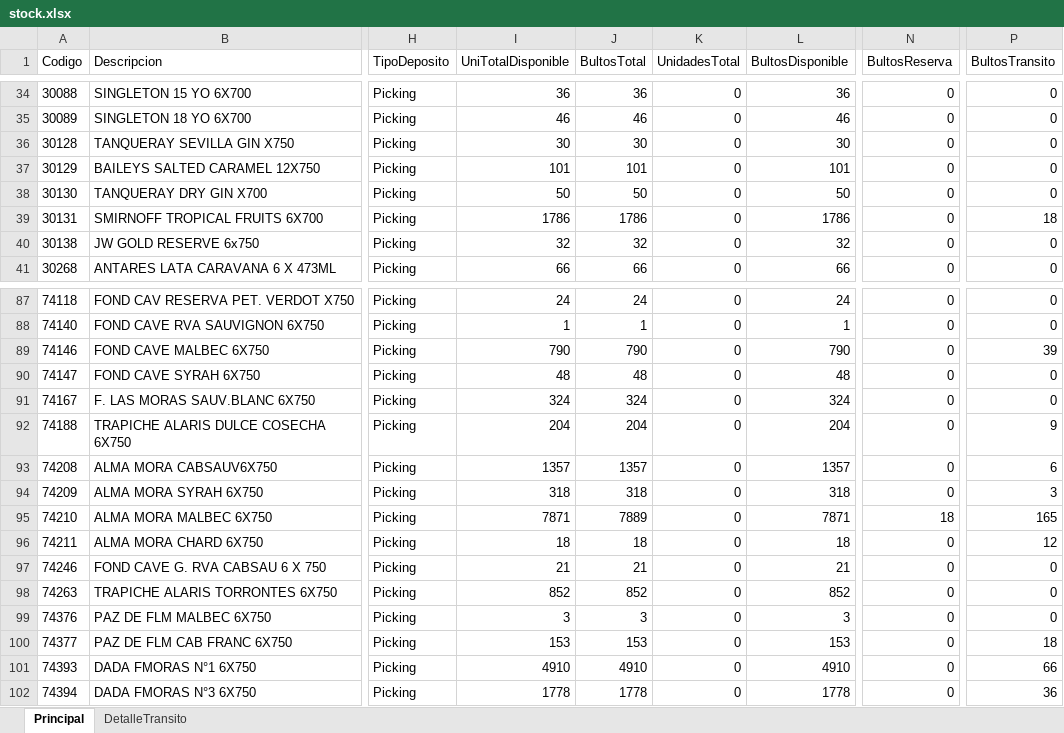
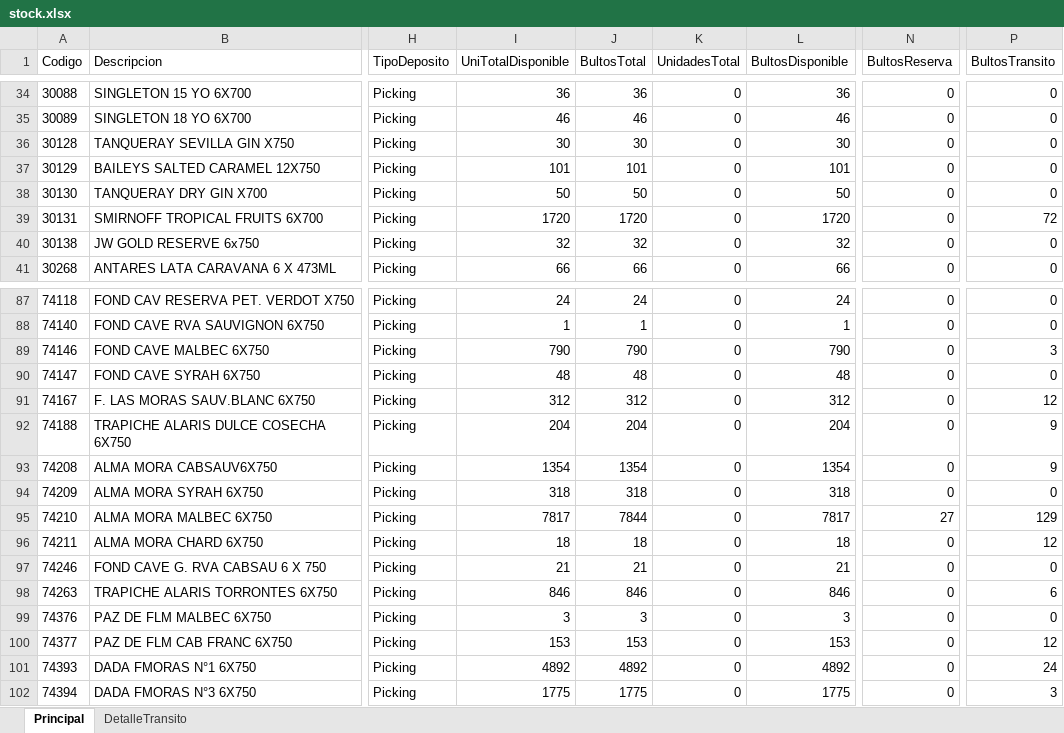
Before and after one commit to matiastorrespyp/orbit-matinal-penaflor, an Excel workbook: 01_INPUTS/Stock/stock.xlsx, sheet Principal, drawn as a sheet; only a part is shown, gaps mark what is left out; values as stored, in another font and other column widths than the file's, no borders; table styles not drawn; the diff covers the shown part only; the diff names each change by its address in the sheet, - before the commit and + after, or states it on an @@ line.

```diff
--- a/01_INPUTS/Stock/stock.xlsx (sheet Principal)
+++ b/01_INPUTS/Stock/stock.xlsx (sheet Principal)
-I39 (UniTotalDisponible): 1786
+I39 (UniTotalDisponible): 1720
-J39 (BultosTotal): 1786
+J39 (BultosTotal): 1720
-L39 (BultosDisponible): 1786
+L39 (BultosDisponible): 1720
-P39 (BultosTransito): 18
+P39 (BultosTransito): 72
-P89 (BultosTransito): 39
+P89 (BultosTransito): 3
-I91 (UniTotalDisponible): 324
+I91 (UniTotalDisponible): 312
-J91 (BultosTotal): 324
+J91 (BultosTotal): 312
-L91 (BultosDisponible): 324
+L91 (BultosDisponible): 312
-P91 (BultosTransito): 0
+P91 (BultosTransito): 12
-I93 (UniTotalDisponible): 1357
+I93 (UniTotalDisponible): 1354
-J93 (BultosTotal): 1357
+J93 (BultosTotal): 1354
-L93 (BultosDisponible): 1357
+L93 (BultosDisponible): 1354
-P93 (BultosTransito): 6
+P93 (BultosTransito): 9
-P94 (BultosTransito): 3
+P94 (BultosTransito): 0
-I95 (UniTotalDisponible): 7871
+I95 (UniTotalDisponible): 7817
-J95 (BultosTotal): 7889
+J95 (BultosTotal): 7844
-L95 (BultosDisponible): 7871
+L95 (BultosDisponible): 7817
-N95 (BultosReserva): 18
+N95 (BultosReserva): 27
-P95 (BultosTransito): 165
+P95 (BultosTransito): 129
-I98 (UniTotalDisponible): 852
+I98 (UniTotalDisponible): 846
-J98 (BultosTotal): 852
+J98 (BultosTotal): 846
-L98 (BultosDisponible): 852
+L98 (BultosDisponible): 846
-P98 (BultosTransito): 0
+P98 (BultosTransito): 6
-P100 (BultosTransito): 18
+P100 (BultosTransito): 12
-I101 (UniTotalDisponible): 4910
+I101 (UniTotalDisponible): 4892
-J101 (BultosTotal): 4910
+J101 (BultosTotal): 4892
-L101 (BultosDisponible): 4910
+L101 (BultosDisponible): 4892
-P101 (BultosTransito): 66
+P101 (BultosTransito): 24
-I102 (UniTotalDisponible): 1778
+I102 (UniTotalDisponible): 1775
-J102 (BultosTotal): 1778
+J102 (BultosTotal): 1775
-L102 (BultosDisponible): 1778
+L102 (BultosDisponible): 1775
-P102 (BultosTransito): 36
+P102 (BultosTransito): 3
```
Also changed, not shown: 234 edited cells elsewhere in this sheet, sheet DetalleTransito, 01_INPUTS/Stock/stock_VSB_Cuyo.xlsx, 01_INPUTS/resultado.xlsx, 22 other files.
